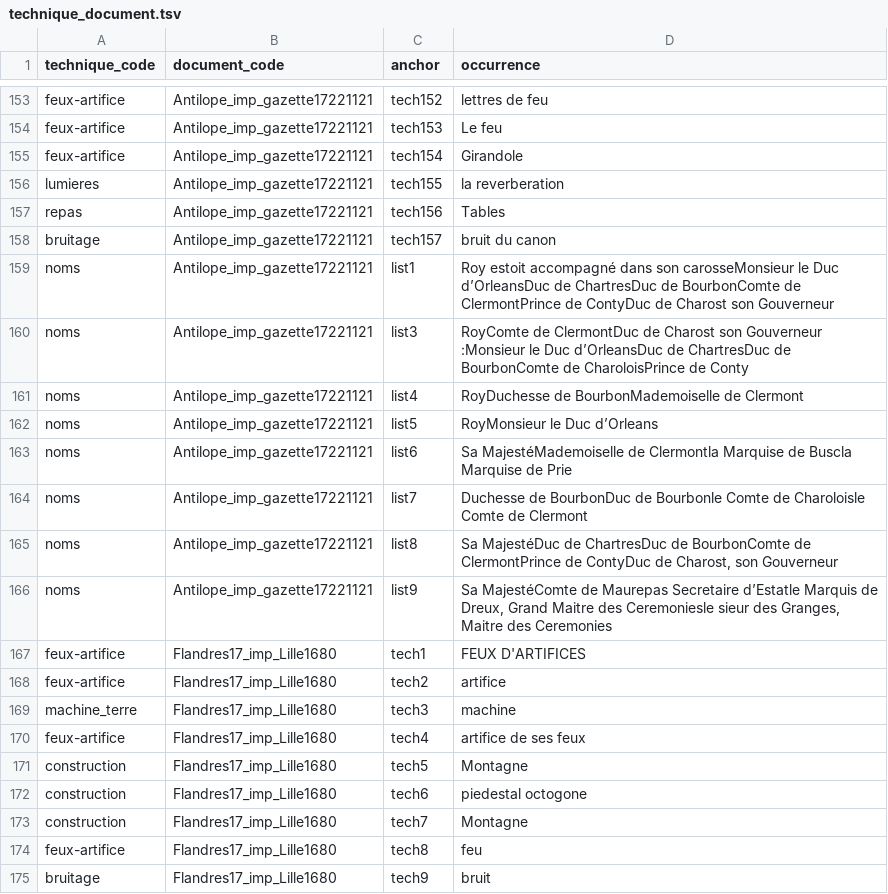
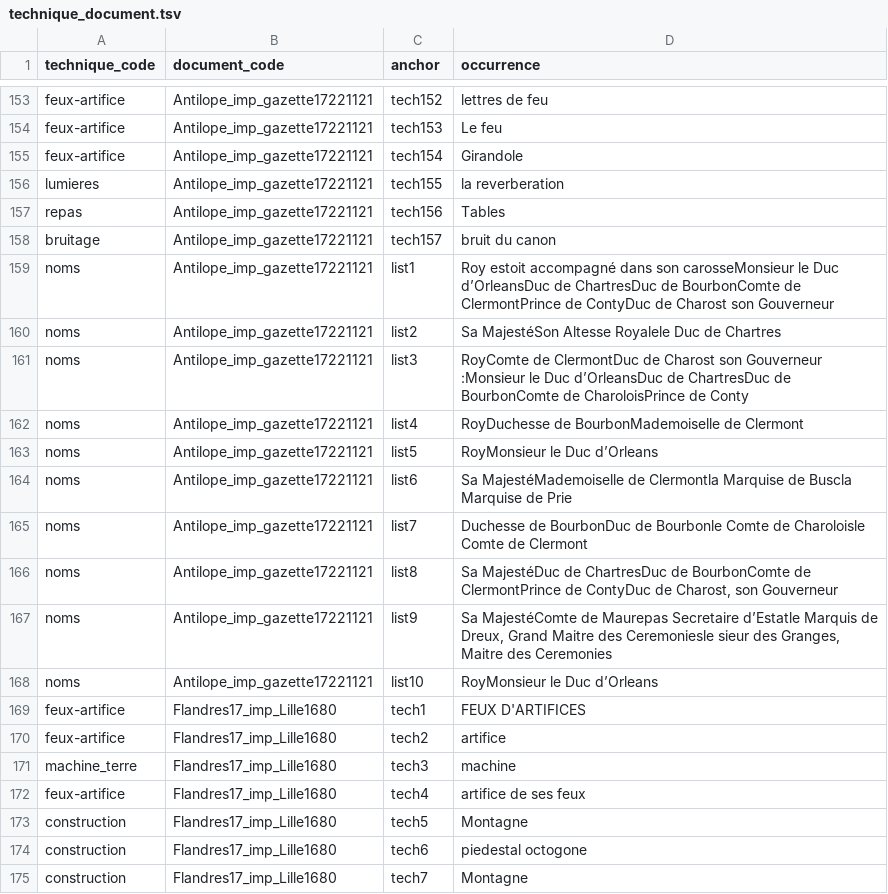
Before and after one commit to fetes17/merveilles17, a TSV file: site/data/technique_document.tsv, drawn as a sheet; only a part is shown, gaps mark what is left out; the shorter side is filled out with more unchanged rows.

```diff
--- a/site/data/technique_document.tsv
+++ b/site/data/technique_document.tsv
@@ -159,2 +159,3 @@ bruitage	Antilope_imp_gazette17221121	tech157	bruit du canon
 noms	Antilope_imp_gazette17221121	list1	Roy estoit accompagné dans son carosseMonsieur le Duc d’OrleansDuc de ChartresDuc de BourbonComte de ClermontPrince de ContyDuc de Charost son Gouverneur
+noms	Antilope_imp_gazette17221121	list2	Sa MajestéSon Altesse Royalele Duc de Chartres
 noms	Antilope_imp_gazette17221121	list3	RoyComte de ClermontDuc de Charost son Gouverneur :Monsieur le Duc d’OrleansDuc de ChartresDuc de BourbonComte de CharoloisPrince de Conty
@@ -166,2 +167,3 @@ noms	Antilope_imp_gazette17221121	list8	Sa MajestéDuc de ChartresDuc de Bourbon
 noms	Antilope_imp_gazette17221121	list9	Sa MajestéComte de Maurepas Secretaire d’Estatle Marquis de Dreux, Grand Maitre des Ceremoniesle sieur des Granges, Maitre des Ceremonies
+noms	Antilope_imp_gazette17221121	list10	RoyMonsieur le Duc d’Orleans
 feux-artifice	Flandres17_imp_Lille1680	tech1	FEUX D'ARTIFICES
```
Also changed, not shown: 2 other files.
